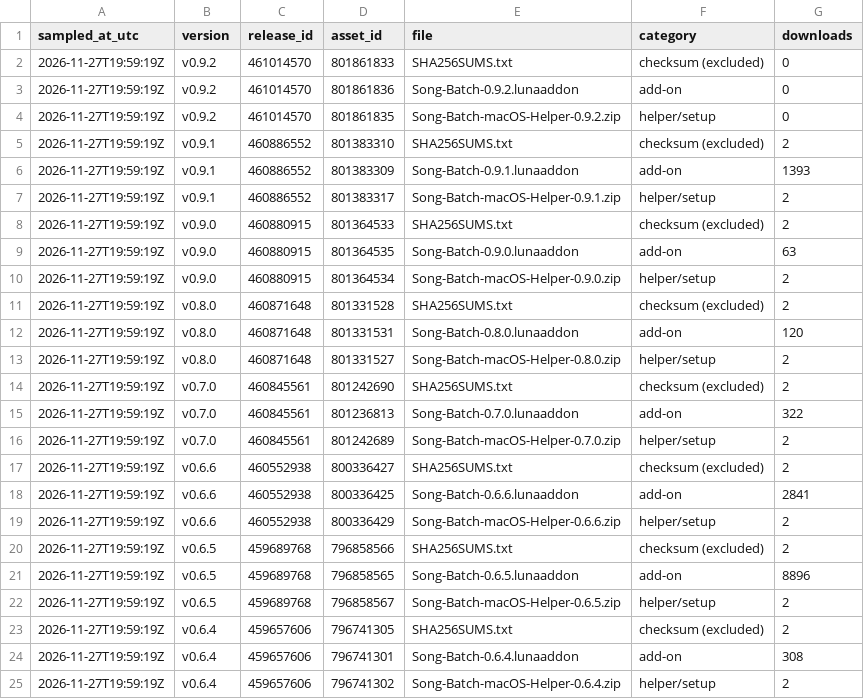
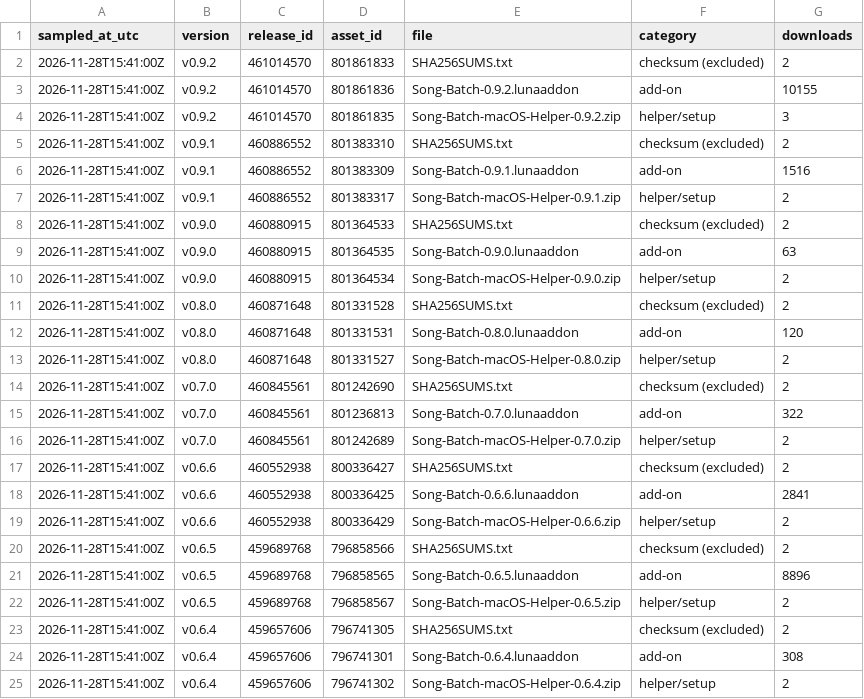
Before and after one commit to alexd0001/song-batch-downloads, a CSV file: stats/downloads.csv, drawn as a sheet.

```diff
--- a/stats/downloads.csv
+++ b/stats/downloads.csv
@@ -1,25 +1,25 @@
 sampled_at_utc,version,release_id,asset_id,file,category,downloads
-2026-11-27T19:59:19Z,v0.9.2,461014570,801861833,SHA256SUMS.txt,checksum (excluded),0
-2026-11-27T19:59:19Z,v0.9.2,461014570,801861836,Song-Batch-0.9.2.lunaaddon,add-on,0
-2026-11-27T19:59:19Z,v0.9.2,461014570,801861835,Song-Batch-macOS-Helper-0.9.2.zip,helper/setup,0
-2026-11-27T19:59:19Z,v0.9.1,460886552,801383310,SHA256SUMS.txt,checksum (excluded),2
-2026-11-27T19:59:19Z,v0.9.1,460886552,801383309,Song-Batch-0.9.1.lunaaddon,add-on,1393
-2026-11-27T19:59:19Z,v0.9.1,460886552,801383317,Song-Batch-macOS-Helper-0.9.1.zip,helper/setup,2
-2026-11-27T19:59:19Z,v0.9.0,460880915,801364533,SHA256SUMS.txt,checksum (excluded),2
-2026-11-27T19:59:19Z,v0.9.0,460880915,801364535,Song-Batch-0.9.0.lunaaddon,add-on,63
-2026-11-27T19:59:19Z,v0.9.0,460880915,801364534,Song-Batch-macOS-Helper-0.9.0.zip,helper/setup,2
-2026-11-27T19:59:19Z,v0.8.0,460871648,801331528,SHA256SUMS.txt,checksum (excluded),2
-2026-11-27T19:59:19Z,v0.8.0,460871648,801331531,Song-Batch-0.8.0.lunaaddon,add-on,120
-2026-11-27T19:59:19Z,v0.8.0,460871648,801331527,Song-Batch-macOS-Helper-0.8.0.zip,helper/setup,2
-2026-11-27T19:59:19Z,v0.7.0,460845561,801242690,SHA256SUMS.txt,checksum (excluded),2
-2026-11-27T19:59:19Z,v0.7.0,460845561,801236813,Song-Batch-0.7.0.lunaaddon,add-on,322
-2026-11-27T19:59:19Z,v0.7.0,460845561,801242689,Song-Batch-macOS-Helper-0.7.0.zip,helper/setup,2
-2026-11-27T19:59:19Z,v0.6.6,460552938,800336427,SHA256SUMS.txt,checksum (excluded),2
-2026-11-27T19:59:19Z,v0.6.6,460552938,800336425,Song-Batch-0.6.6.lunaaddon,add-on,2841
-2026-11-27T19:59:19Z,v0.6.6,460552938,800336429,Song-Batch-macOS-Helper-0.6.6.zip,helper/setup,2
-2026-11-27T19:59:19Z,v0.6.5,459689768,796858566,SHA256SUMS.txt,checksum (excluded),2
-2026-11-27T19:59:19Z,v0.6.5,459689768,796858565,Song-Batch-0.6.5.lunaaddon,add-on,8896
-2026-11-27T19:59:19Z,v0.6.5,459689768,796858567,Song-Batch-macOS-Helper-0.6.5.zip,helper/setup,2
-2026-11-27T19:59:19Z,v0.6.4,459657606,796741305,SHA256SUMS.txt,checksum (excluded),2
-2026-11-27T19:59:19Z,v0.6.4,459657606,796741301,Song-Batch-0.6.4.lunaaddon,add-on,308
-2026-11-27T19:59:19Z,v0.6.4,459657606,796741302,Song-Batch-macOS-Helper-0.6.4.zip,helper/setup,2
+2026-11-28T15:41:00Z,v0.9.2,461014570,801861833,SHA256SUMS.txt,checksum (excluded),2
+2026-11-28T15:41:00Z,v0.9.2,461014570,801861836,Song-Batch-0.9.2.lunaaddon,add-on,10155
+2026-11-28T15:41:00Z,v0.9.2,461014570,801861835,Song-Batch-macOS-Helper-0.9.2.zip,helper/setup,3
+2026-11-28T15:41:00Z,v0.9.1,460886552,801383310,SHA256SUMS.txt,checksum (excluded),2
+2026-11-28T15:41:00Z,v0.9.1,460886552,801383309,Song-Batch-0.9.1.lunaaddon,add-on,1516
+2026-11-28T15:41:00Z,v0.9.1,460886552,801383317,Song-Batch-macOS-Helper-0.9.1.zip,helper/setup,2
+2026-11-28T15:41:00Z,v0.9.0,460880915,801364533,SHA256SUMS.txt,checksum (excluded),2
+2026-11-28T15:41:00Z,v0.9.0,460880915,801364535,Song-Batch-0.9.0.lunaaddon,add-on,63
+2026-11-28T15:41:00Z,v0.9.0,460880915,801364534,Song-Batch-macOS-Helper-0.9.0.zip,helper/setup,2
+2026-11-28T15:41:00Z,v0.8.0,460871648,801331528,SHA256SUMS.txt,checksum (excluded),2
+2026-11-28T15:41:00Z,v0.8.0,460871648,801331531,Song-Batch-0.8.0.lunaaddon,add-on,120
+2026-11-28T15:41:00Z,v0.8.0,460871648,801331527,Song-Batch-macOS-Helper-0.8.0.zip,helper/setup,2
+2026-11-28T15:41:00Z,v0.7.0,460845561,801242690,SHA256SUMS.txt,checksum (excluded),2
+2026-11-28T15:41:00Z,v0.7.0,460845561,801236813,Song-Batch-0.7.0.lunaaddon,add-on,322
+2026-11-28T15:41:00Z,v0.7.0,460845561,801242689,Song-Batch-macOS-Helper-0.7.0.zip,helper/setup,2
+2026-11-28T15:41:00Z,v0.6.6,460552938,800336427,SHA256SUMS.txt,checksum (excluded),2
+2026-11-28T15:41:00Z,v0.6.6,460552938,800336425,Song-Batch-0.6.6.lunaaddon,add-on,2841
+2026-11-28T15:41:00Z,v0.6.6,460552938,800336429,Song-Batch-macOS-Helper-0.6.6.zip,helper/setup,2
+2026-11-28T15:41:00Z,v0.6.5,459689768,796858566,SHA256SUMS.txt,checksum (excluded),2
+2026-11-28T15:41:00Z,v0.6.5,459689768,796858565,Song-Batch-0.6.5.lunaaddon,add-on,8896
+2026-11-28T15:41:00Z,v0.6.5,459689768,796858567,Song-Batch-macOS-Helper-0.6.5.zip,helper/setup,2
+2026-11-28T15:41:00Z,v0.6.4,459657606,796741305,SHA256SUMS.txt,checksum (excluded),2
+2026-11-28T15:41:00Z,v0.6.4,459657606,796741301,Song-Batch-0.6.4.lunaaddon,add-on,308
+2026-11-28T15:41:00Z,v0.6.4,459657606,796741302,Song-Batch-macOS-Helper-0.6.4.zip,helper/setup,2
```
Also changed, not shown: stats/history.csv, 3 other files.
